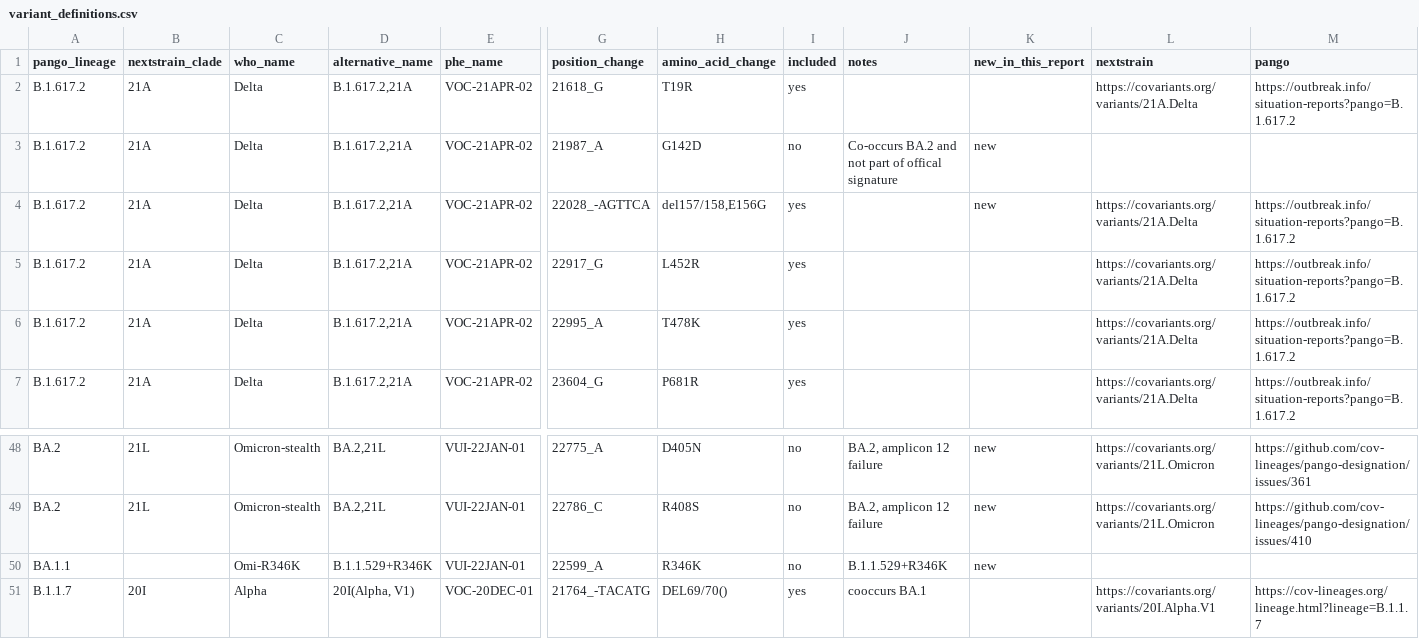
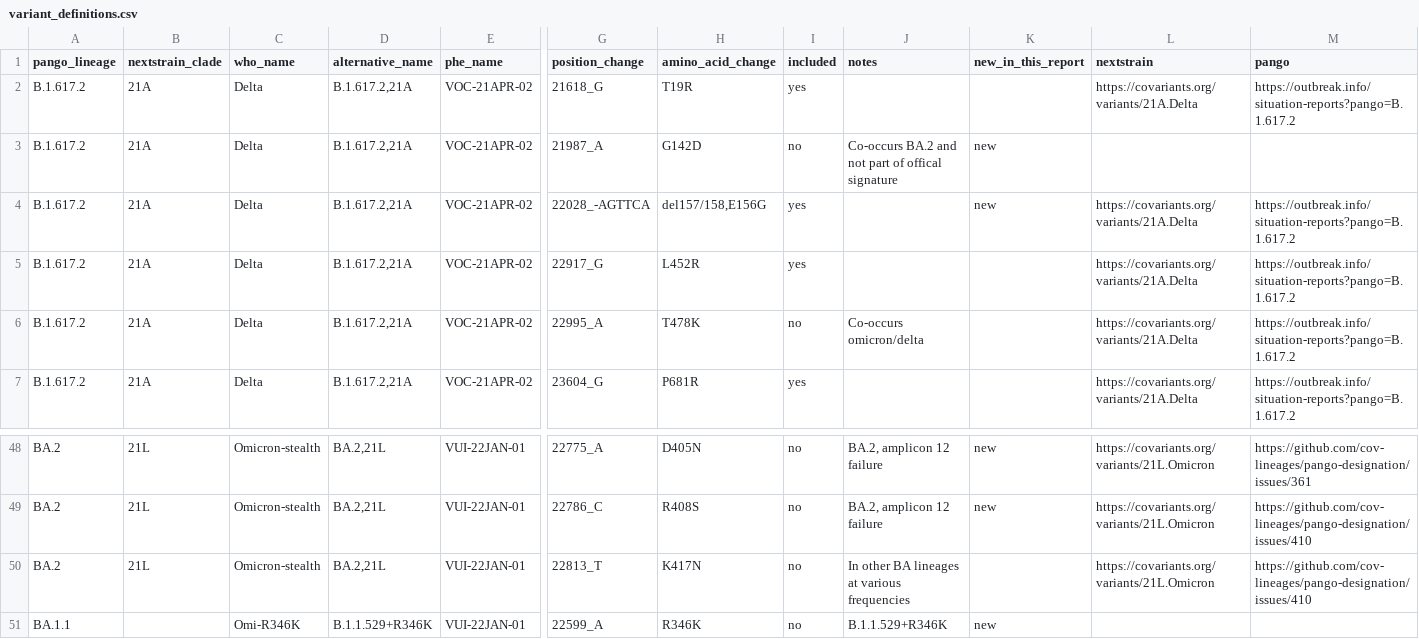
Before and after one commit to ggrimes/variant_definitions, a CSV file: variants/variant_definitions.csv, drawn as a sheet; only a part is shown, gaps mark what is left out; the shorter side is filled out with more unchanged rows; rows hold the shown columns only; the diff names each change by its address in the sheet, - before the commit and + after, or states it on an @@ line.

Commit message:
added BA.2 mutation K417N to defintions file

```diff
--- a/variants/variant_definitions.csv
+++ b/variants/variant_definitions.csv
-I6 (included): yes
+I6 (included): no
-J6 (notes): (empty)
+J6 (notes): Co-occurs omicron/delta
+row 50: BA.2 | 21L | Omicron-stealth | BA.2,21L | VUI-22JAN-01 | 22813_T | K417N | no | In other BA lineages at various frequencies |  | https://covariants.org/variants/21L.Omicron | https://github.com/cov-lineages/pango-designation/issues/410
```
